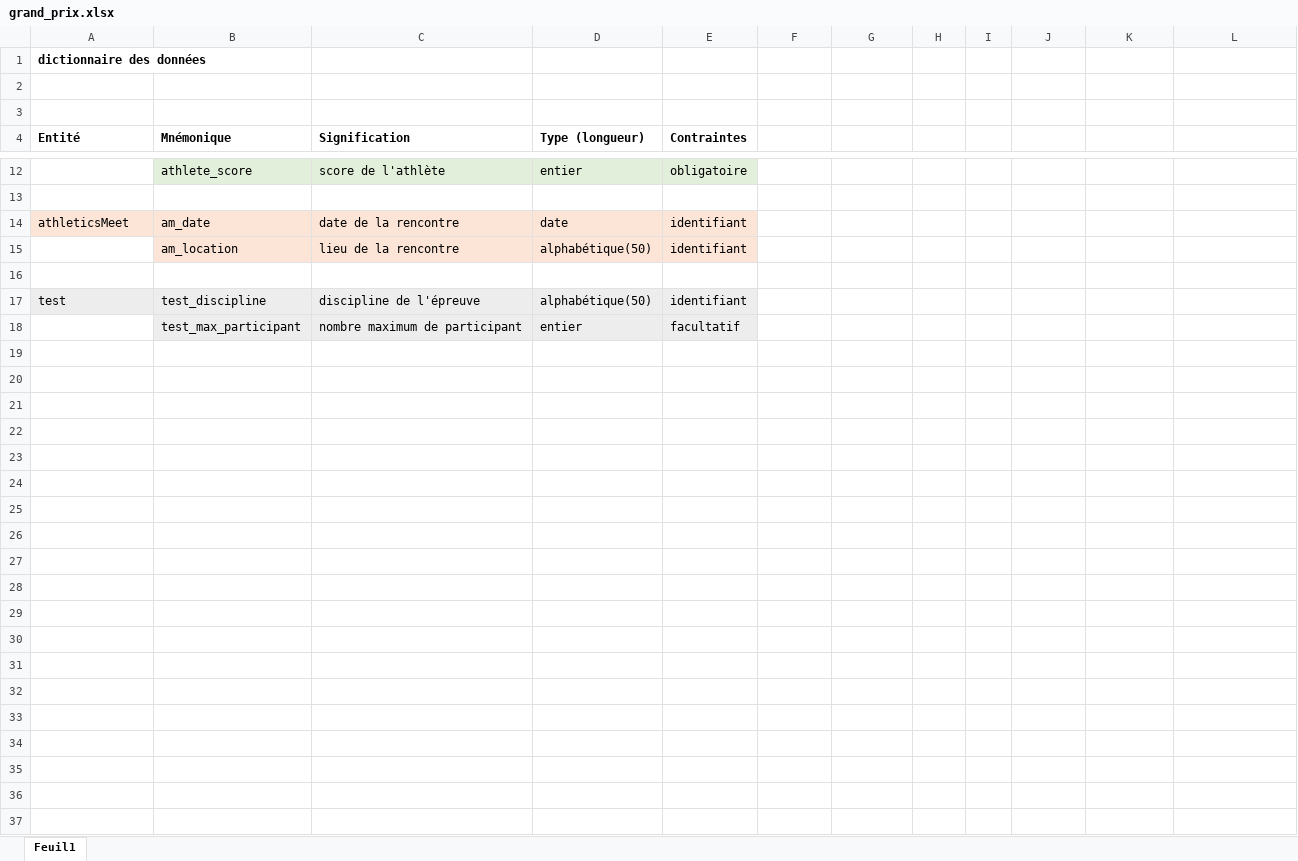
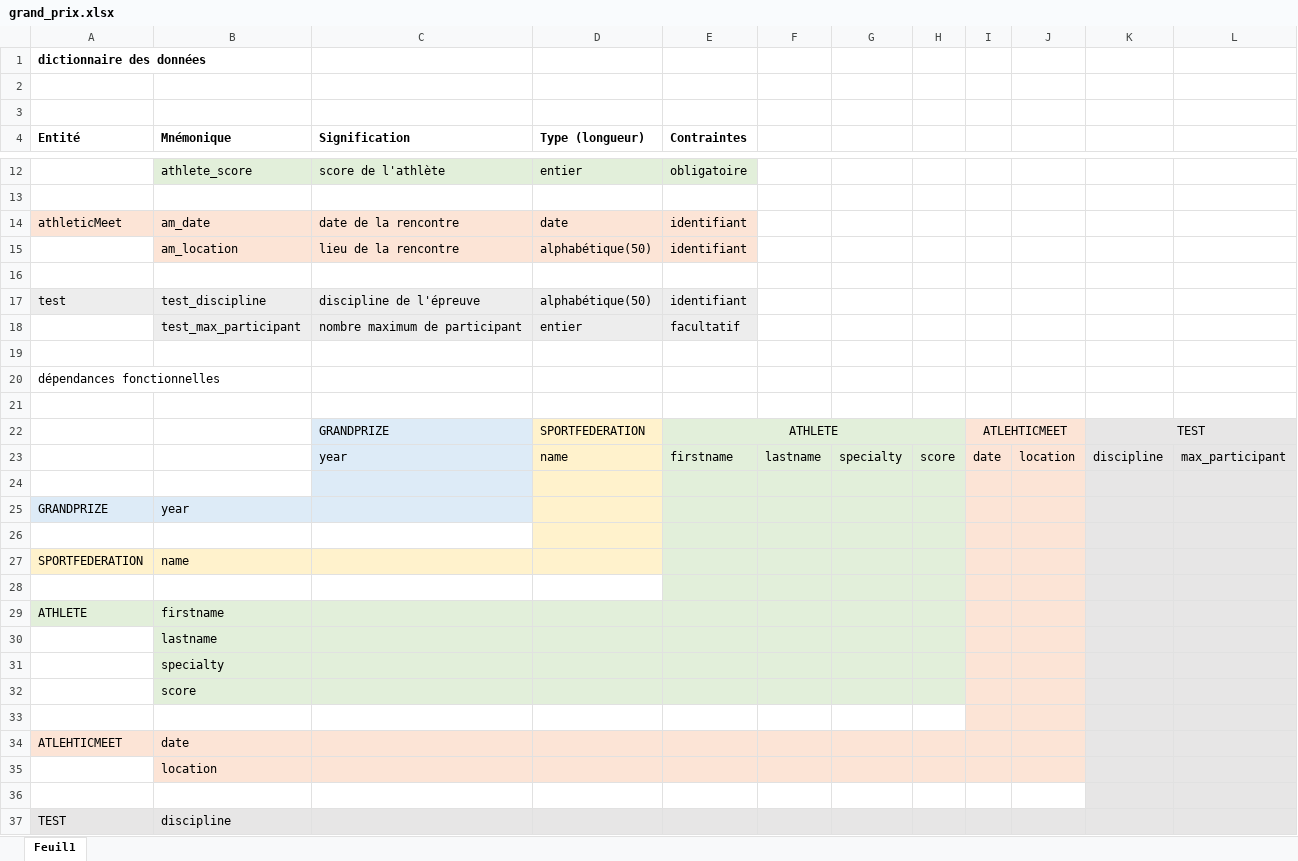
Before and after one commit to Whyuki/CDA_2005, an Excel workbook: FOAD_MERISE/grand_prix.xlsx, sheet Feuil1, drawn as a sheet; only a part is shown, gaps mark what is left out; values as stored, in another font and other column widths than the file's, no borders; the diff names each change by its address in the sheet, - before the commit and + after, or states it on an @@ line.

Commit message:
grand prize functional dependencies : matrix preparation

```diff
--- a/FOAD_MERISE/grand_prix.xlsx (sheet Feuil1)
+++ b/FOAD_MERISE/grand_prix.xlsx (sheet Feuil1)
-A14 (Entité): athleticsMeet
+A14 (Entité): athleticMeet
+row 19: (empty)
+row 20: dépendances fonctionnelles
+row 21: (empty)
+row 22:  |  | GRANDPRIZE | SPORTFEDERATION | ATHLETE |  |  |  | ATLEHTICMEET |  | TEST
+row 23:  |  | year | name | firstname | lastname | specialty | score | date | location | discipline | max_participant
+row 24: (empty)
+row 25: GRANDPRIZE | year
+row 26: (empty)
+row 27: SPORTFEDERATION | name
+row 28: (empty)
+row 29: ATHLETE | firstname
+row 30:  | lastname
+row 31:  | specialty
+row 32:  | score
+row 33: (empty)
+row 34: ATLEHTICMEET | date
+row 35:  | location
+row 36: (empty)
+row 37: TEST | discipline
```
